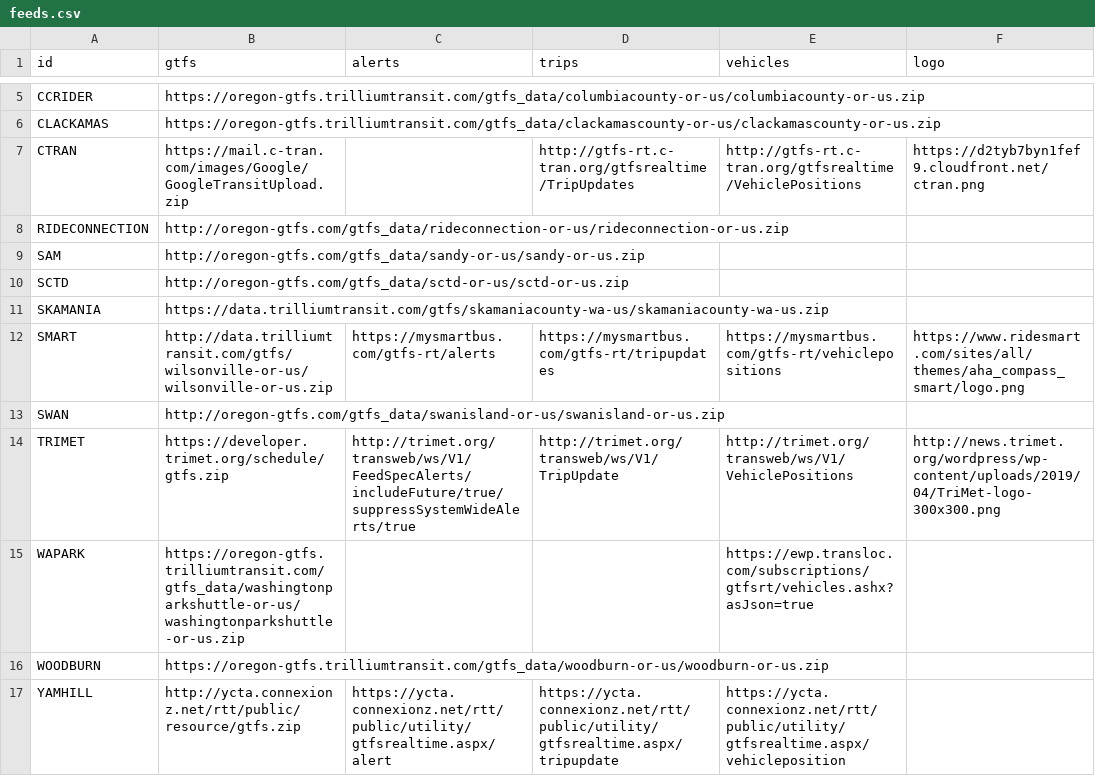
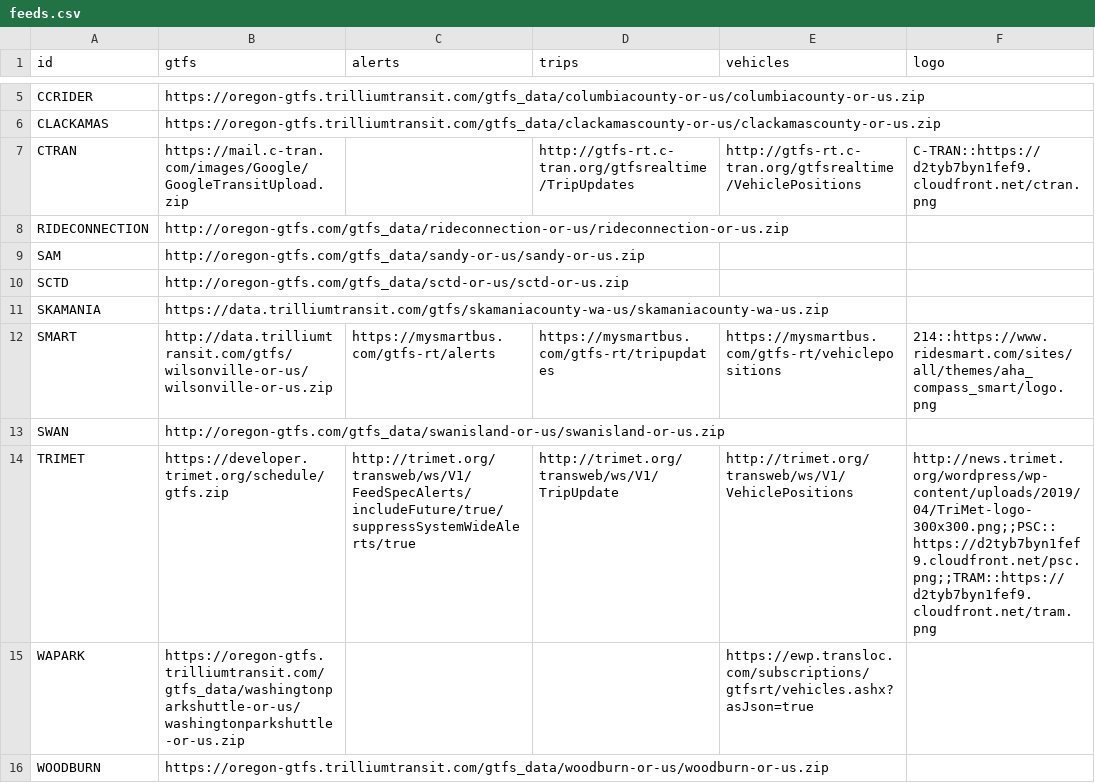
Before and after one commit to OpenTransitTools/convert, a CSV file: ott/convert/csv2json/feeds.csv, drawn as a sheet; only a part is shown, gaps mark what is left out; the shorter side is filled out with more unchanged rows.

Commit message:
feat: initial add of logo parser

```diff
--- a/ott/convert/csv2json/feeds.csv
+++ b/ott/convert/csv2json/feeds.csv
@@ -6,3 +6,3 @@ CCRIDER,https://oregon-gtfs.trilliumtransit.com/gtfs_data/columbiacounty-or-us/c
 CLACKAMAS,https://oregon-gtfs.trilliumtransit.com/gtfs_data/clackamascounty-or-us/clackamascounty-or-us.zip,,,,
-CTRAN,https://mail.c-tran.com/images/Google/GoogleTransitUpload.zip,,http://gtfs-rt.c-tran.org/gtfsrealtime/TripUpdates,http://gtfs-rt.c-tran.org/gtfsrealtime/VehiclePositions,https://d2tyb7byn1fef9.cloudfront.net/ctran.png
+CTRAN,https://mail.c-tran.com/images/Google/GoogleTransitUpload.zip,,http://gtfs-rt.c-tran.org/gtfsrealtime/TripUpdates,http://gtfs-rt.c-tran.org/gtfsrealtime/VehiclePositions,C-TRAN::https://d2tyb7byn1fef9.cloudfront.net/ctran.png
 RIDECONNECTION,"http://oregon-gtfs.com/gtfs_data/rideconnection-or-us/rideconnection-or-us.zip",,,,
@@ -11,5 +11,5 @@ SCTD,http://oregon-gtfs.com/gtfs_data/sctd-or-us/sctd-or-us.zip,,,,
 SKAMANIA,https://data.trilliumtransit.com/gtfs/skamaniacounty-wa-us/skamaniacounty-wa-us.zip,,,,
-SMART,http://data.trilliumtransit.com/gtfs/wilsonville-or-us/wilsonville-or-us.zip,https://mysmartbus.com/gtfs-rt/alerts,https://mysmartbus.com/gtfs-rt/tripupdates,https://mysmartbus.com/gtfs-rt/vehiclepositions,https://www.ridesmart.com/sites/all/themes/aha_compass_smart/logo.png
+SMART,http://data.trilliumtransit.com/gtfs/wilsonville-or-us/wilsonville-or-us.zip,https://mysmartbus.com/gtfs-rt/alerts,https://mysmartbus.com/gtfs-rt/tripupdates,https://mysmartbus.com/gtfs-rt/vehiclepositions,214::https://www.ridesmart.com/sites/all/themes/aha_compass_smart/logo.png
 SWAN,http://oregon-gtfs.com/gtfs_data/swanisland-or-us/swanisland-or-us.zip,,,,
-TRIMET,https://developer.trimet.org/schedule/gtfs.zip,http://trimet.org/transweb/ws/V1/FeedSpecAlerts/includeFuture/true/suppressSystemWideAlerts/true,http://trimet.org/transweb/ws/V1/TripUpdate,http://trimet.org/transweb/ws/V1/VehiclePositions,http://news.trimet.org/wordpress/wp-content/uploads/2019/04/TriMet-logo-300x300.png
+TRIMET,https://developer.trimet.org/schedule/gtfs.zip,http://trimet.org/transweb/ws/V1/FeedSpecAlerts/includeFuture/true/suppressSystemWideAlerts/true,http://trimet.org/transweb/ws/V1/TripUpdate,http://trimet.org/transweb/ws/V1/VehiclePositions,http://news.trimet.org/wordpress/wp-content/uploads/2019/04/TriMet-logo-300x300.png;;PSC::https://d2tyb7byn1fef9.cloudfront.net/psc.png;;TRAM::https://d2tyb7byn1fef9.cloudfront.net/tram.png
 WAPARK,https://oregon-gtfs.trilliumtransit.com/gtfs_data/washingtonparkshuttle-or-us/washingtonparkshuttle-or-us.zip,,,https://ewp.transloc.com/subscriptions/gtfsrt/vehicles.ashx?asJson=true,
```
Also changed, not shown: 1 other file.
